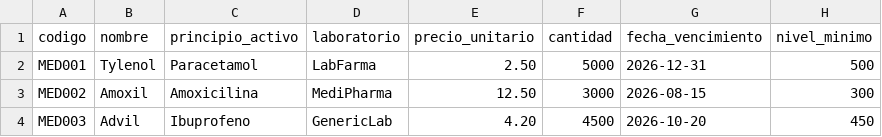
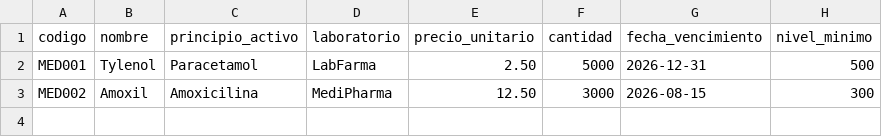
Before and after one commit to AndhreGE/EDD_1S2026_PY_202202055, a CSV file: Proyecto1/datos.csv, drawn as a sheet.

```diff
--- a/Proyecto1/datos.csv
+++ b/Proyecto1/datos.csv
@@ -3,2 +3 @@ MED001, Tylenol, Paracetamol, LabFarma, 2.50, 5000, 2026-12-31, 500
 MED002, Amoxil, Amoxicilina, MediPharma, 12.50, 3000, 2026-08-15, 300
-MED003, Advil, Ibuprofeno, GenericLab, 4.20, 4500, 2026-10-20, 450
```
Also changed, not shown: 11 other files.
